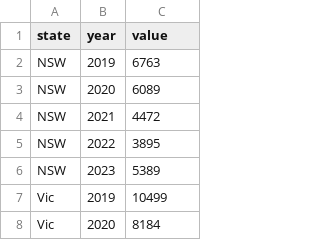
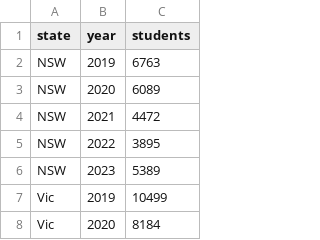
Before and after one commit to melvinp473/FIT3179, a CSV file: data/heatmap_data.csv, drawn as a sheet; only a part is shown.

Commit message:
Added a Heatmap

```diff
--- a/data/heatmap_data.csv
+++ b/data/heatmap_data.csv
@@ -1,2 +1,2 @@
-state,year,value
+state,year,students
 NSW,2019,6763
```
Also changed, not shown: 4 other files.
